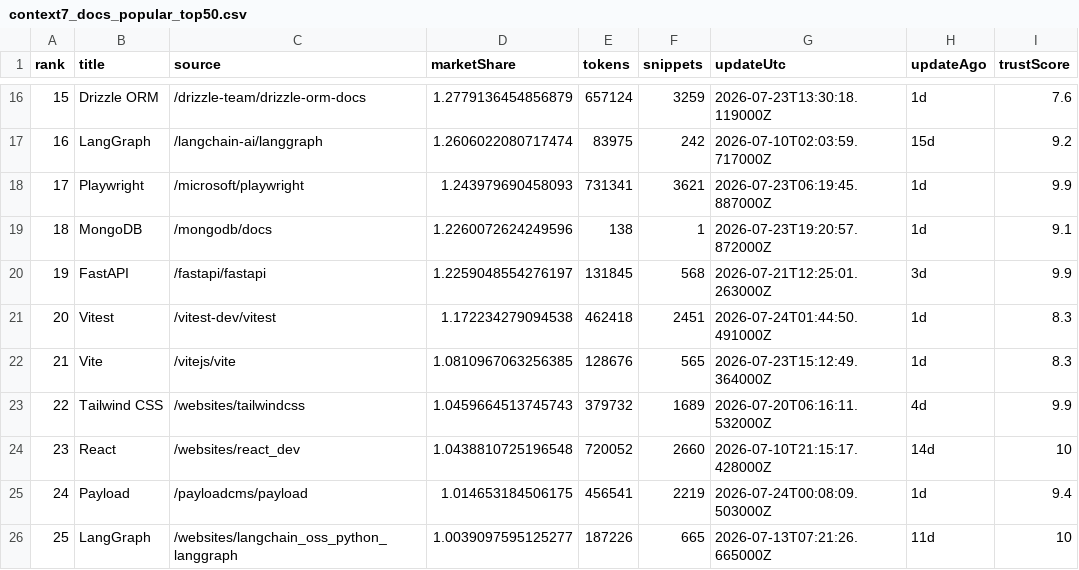
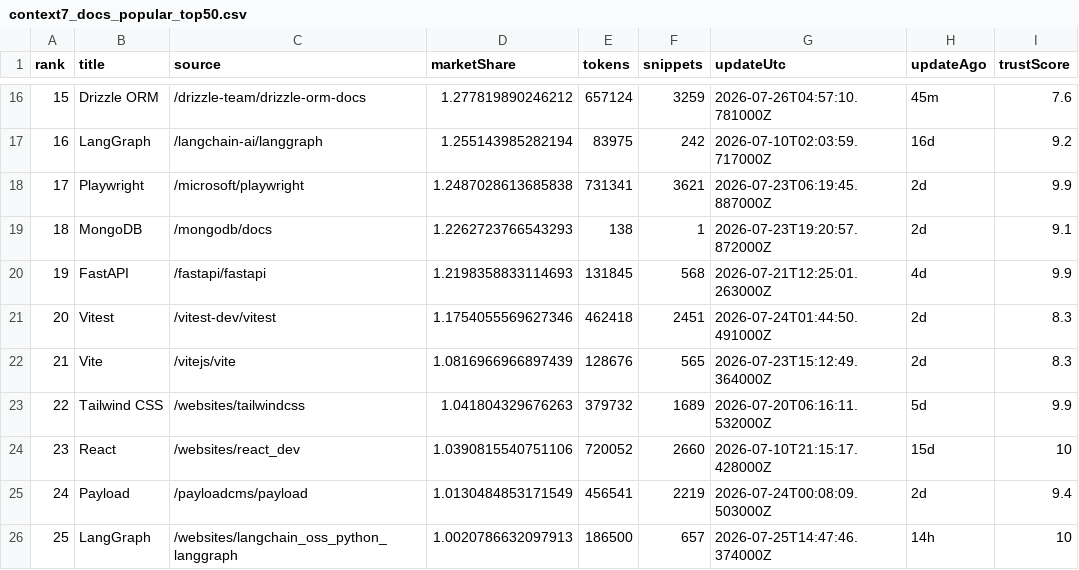
Before and after one commit to LouisLau-art/multi-agent-skills-catalog, a CSV file: docs/data/context7_docs_popular_top50.csv, drawn as a sheet; only a part is shown, gaps mark what is left out; the diff covers the shown part only; the diff names each change by its address in the sheet, - before the commit and + after, or states it on an @@ line.

```diff
--- a/docs/data/context7_docs_popular_top50.csv
+++ b/docs/data/context7_docs_popular_top50.csv
-D16 (marketShare): 1.2779136454856879
+D16 (marketShare): 1.277819890246212
-G16 (updateUtc): 2026-07-23T13:30:18.119000Z
+G16 (updateUtc): 2026-07-26T04:57:10.781000Z
-H16 (updateAgo): 1d
+H16 (updateAgo): 45m
-D17 (marketShare): 1.2606022080717474
+D17 (marketShare): 1.255143985282194
-H17 (updateAgo): 15d
+H17 (updateAgo): 16d
-D18 (marketShare): 1.243979690458093
+D18 (marketShare): 1.2487028613685838
-H18:H19 (updateAgo): 1d
+H18:H19 (updateAgo): 2d
-D19 (marketShare): 1.2260072624249596
+D19 (marketShare): 1.2262723766543293
-D20 (marketShare): 1.2259048554276197
+D20 (marketShare): 1.2198358833114693
-H20 (updateAgo): 3d
+H20 (updateAgo): 4d
-D21 (marketShare): 1.172234279094538
+D21 (marketShare): 1.1754055569627346
-H21:H22 (updateAgo): 1d
+H21:H22 (updateAgo): 2d
-D22 (marketShare): 1.0810967063256385
+D22 (marketShare): 1.0816966966897439
-D23 (marketShare): 1.0459664513745743
+D23 (marketShare): 1.041804329676263
-H23 (updateAgo): 4d
+H23 (updateAgo): 5d
-D24 (marketShare): 1.0438810725196548
+D24 (marketShare): 1.0390815540751106
-H24 (updateAgo): 14d
+H24 (updateAgo): 15d
-D25 (marketShare): 1.014653184506175
+D25 (marketShare): 1.0130484853171549
-H25 (updateAgo): 1d
+H25 (updateAgo): 2d
-D26 (marketShare): 1.0039097595125277
+D26 (marketShare): 1.0020786632097913
-E26 (tokens): 187226
+E26 (tokens): 186500
-F26 (snippets): 665
+F26 (snippets): 657
-G26 (updateUtc): 2026-07-13T07:21:26.665000Z
+G26 (updateUtc): 2026-07-25T14:47:46.374000Z
-H26 (updateAgo): 11d
+H26 (updateAgo): 14h
```
Also changed, not shown: 1 added row, 1 removed row and 142 edited cells elsewhere in this file, docs/data/skills_sh_all_time_top2000.csv, 5 other files.
